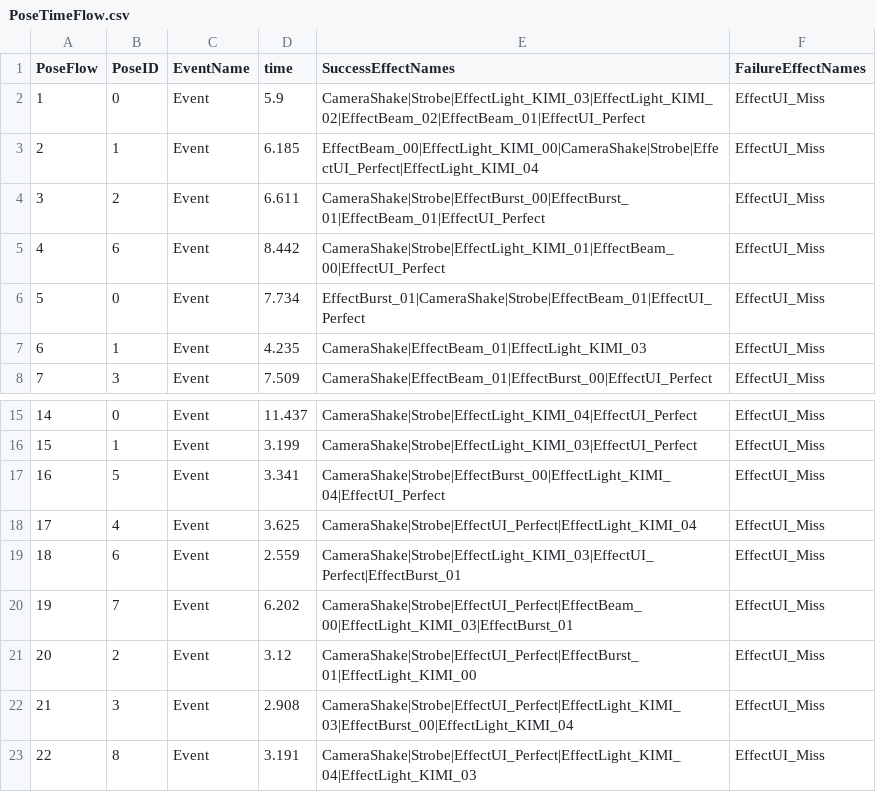
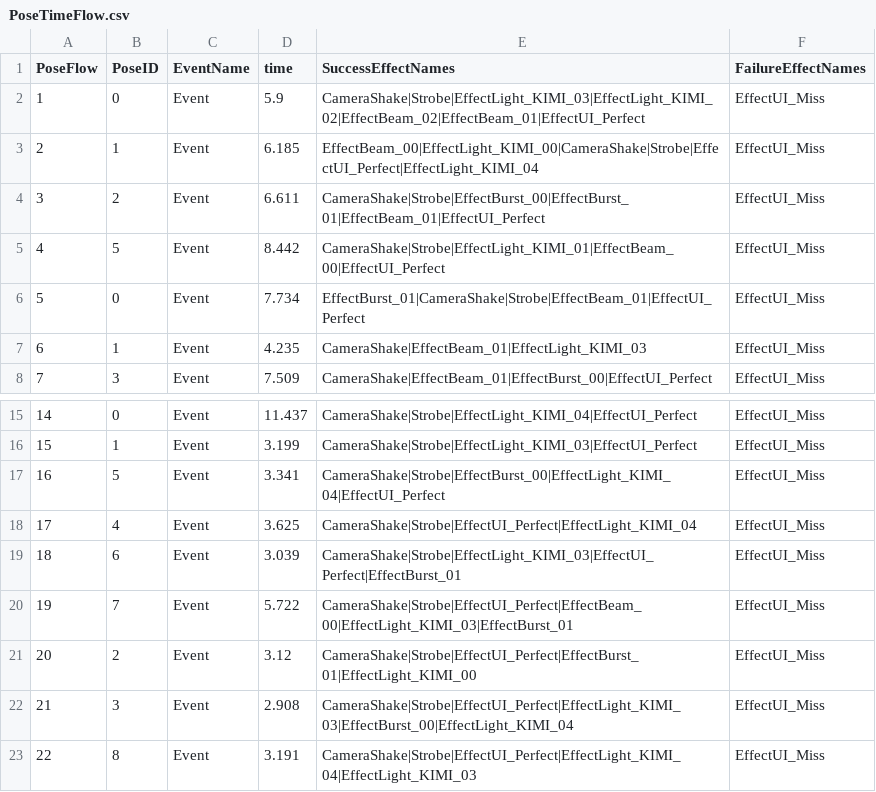
Before and after one commit to 24cu0307-maker/muscle_Number2, a CSV file: Assets/Resources/PoseTimeFlow.csv, drawn as a sheet; only a part is shown, gaps mark what is left out.

```diff
--- a/Assets/Resources/PoseTimeFlow.csv
+++ b/Assets/Resources/PoseTimeFlow.csv
@@ -4,3 +4,3 @@ PoseFlow,PoseID,EventName,time,SuccessEffectNames,FailureEffectNames
 3,2,Event,6.611,CameraShake|Strobe|EffectBurst_00|EffectBurst_01|EffectBeam_01|EffectUI_Perfect,EffectUI_Miss
-4,6,Event,8.442,CameraShake|Strobe|EffectLight_KIMI_01|EffectBeam_00|EffectUI_Perfect,EffectUI_Miss
+4,5,Event,8.442,CameraShake|Strobe|EffectLight_KIMI_01|EffectBeam_00|EffectUI_Perfect,EffectUI_Miss
 5,0,Event,7.734,EffectBurst_01|CameraShake|Strobe|EffectBeam_01|EffectUI_Perfect,EffectUI_Miss
@@ -18,4 +18,4 @@ PoseFlow,PoseID,EventName,time,SuccessEffectNames,FailureEffectNames
 17,4,Event,3.625,CameraShake|Strobe|EffectUI_Perfect|EffectLight_KIMI_04,EffectUI_Miss
-18,6,Event,2.559,CameraShake|Strobe|EffectLight_KIMI_03|EffectUI_Perfect|EffectBurst_01,EffectUI_Miss
-19,7,Event,6.202,CameraShake|Strobe|EffectUI_Perfect|EffectBeam_00|EffectLight_KIMI_03|EffectBurst_01,EffectUI_Miss
+18,6,Event,3.039,CameraShake|Strobe|EffectLight_KIMI_03|EffectUI_Perfect|EffectBurst_01,EffectUI_Miss
+19,7,Event,5.722,CameraShake|Strobe|EffectUI_Perfect|EffectBeam_00|EffectLight_KIMI_03|EffectBurst_01,EffectUI_Miss
 20,2,Event,3.12,CameraShake|Strobe|EffectUI_Perfect|EffectBurst_01|EffectLight_KIMI_00,EffectUI_Miss
```
Also changed, not shown: Assets/Resources/MusicTimeline.csv, 32 other files.
